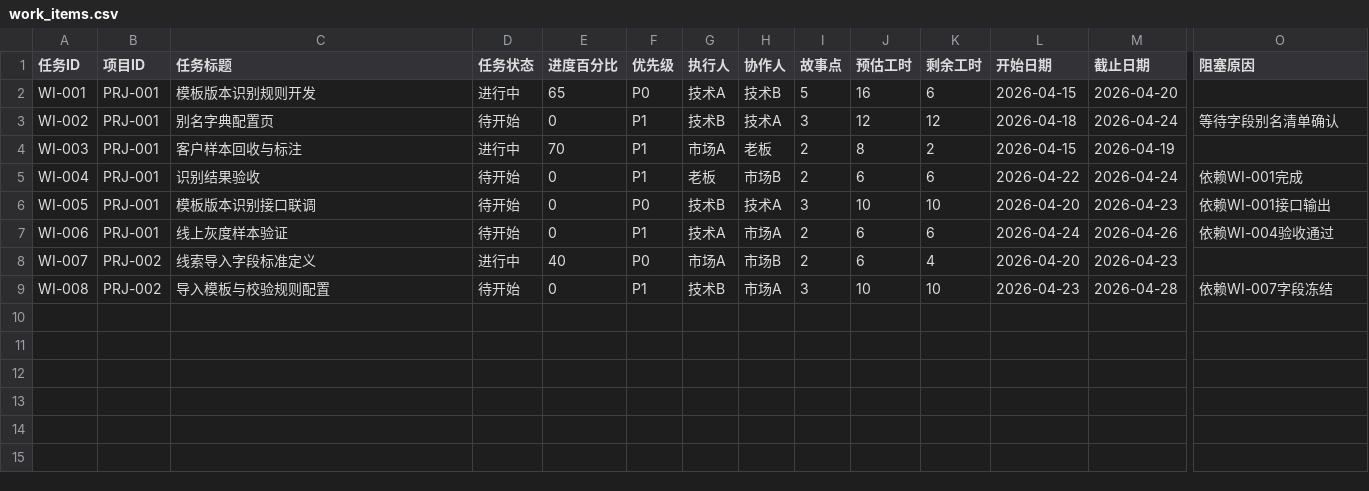
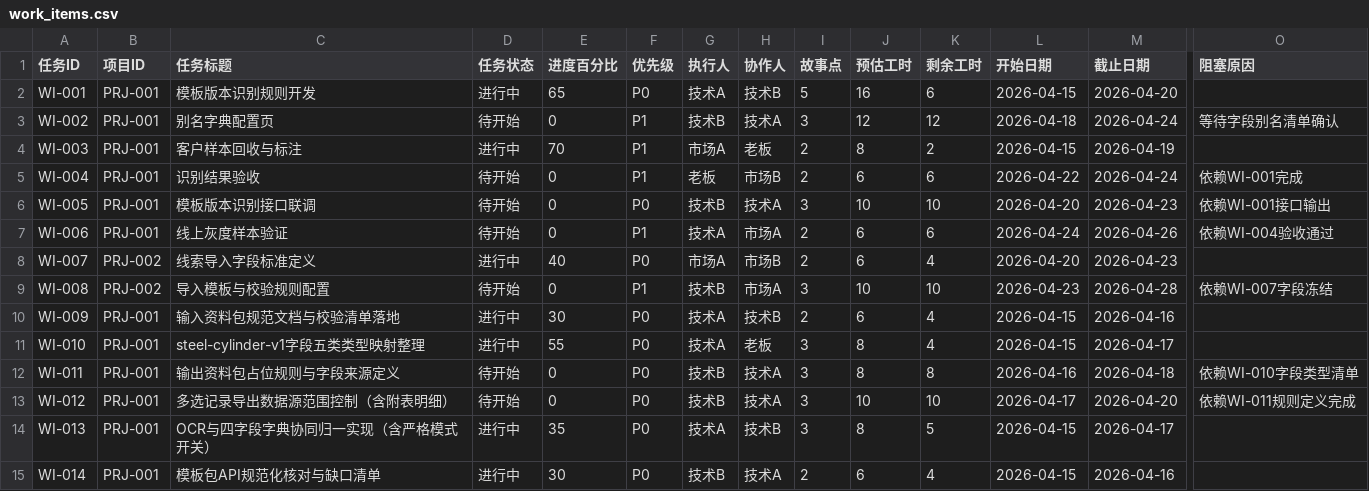
Before and after one commit to Dante-Vonarmia/lims-structured-plugin, a CSV file: project_management_csv/work_items.csv, drawn as a sheet; only a part is shown, gaps mark what is left out; rows hold the shown columns only; the diff names each change by its address in the sheet, - before the commit and + after, or states it on an @@ line.

```diff
--- a/project_management_csv/work_items.csv
+++ b/project_management_csv/work_items.csv
+row 10: WI-009 | PRJ-001 | 输入资料包规范文档与校验清单落地 | 进行中 | 30 | P0 | 技术A | 技术B | 2 | 6 | 4 | 2026-04-15 | 2026-04-16
+row 11: WI-010 | PRJ-001 | steel-cylinder-v1字段五类类型映射整理 | 进行中 | 55 | P0 | 技术A | 老板 | 3 | 8 | 4 | 2026-04-15 | 2026-04-17
+row 12: WI-011 | PRJ-001 | 输出资料包占位规则与字段来源定义 | 待开始 | 0 | P0 | 技术B | 技术A | 3 | 8 | 8 | 2026-04-16 | 2026-04-18 | 依赖WI-010字段类型清单
+row 13: WI-012 | PRJ-001 | 多选记录导出数据源范围控制（含附表明细） | 待开始 | 0 | P0 | 技术B | 技术A | 3 | 10 | 10 | 2026-04-17 | 2026-04-20 | 依赖WI-011规则定义完成
+row 14: WI-013 | PRJ-001 | OCR与四字段字典协同归一实现（含严格模式开关） | 进行中 | 35 | P0 | 技术A | 技术B | 3 | 8 | 5 | 2026-04-15 | 2026-04-17
+row 15: WI-014 | PRJ-001 | 模板包API规范化核对与缺口清单 | 进行中 | 30 | P0 | 技术B | 技术A | 2 | 6 | 4 | 2026-04-15 | 2026-04-16
```
Also changed, not shown: project_management_csv/projects.csv, project_management_csv/requirement_pool.csv, 39 other files.
